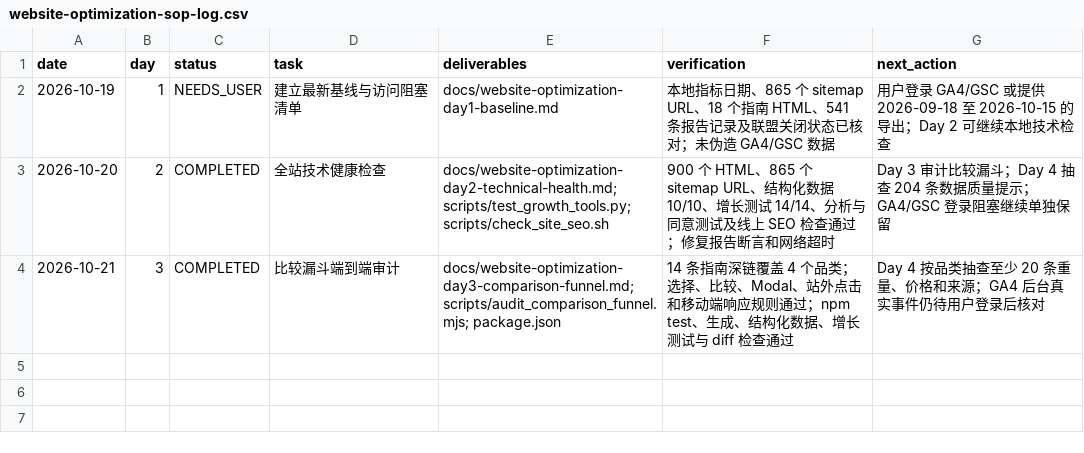
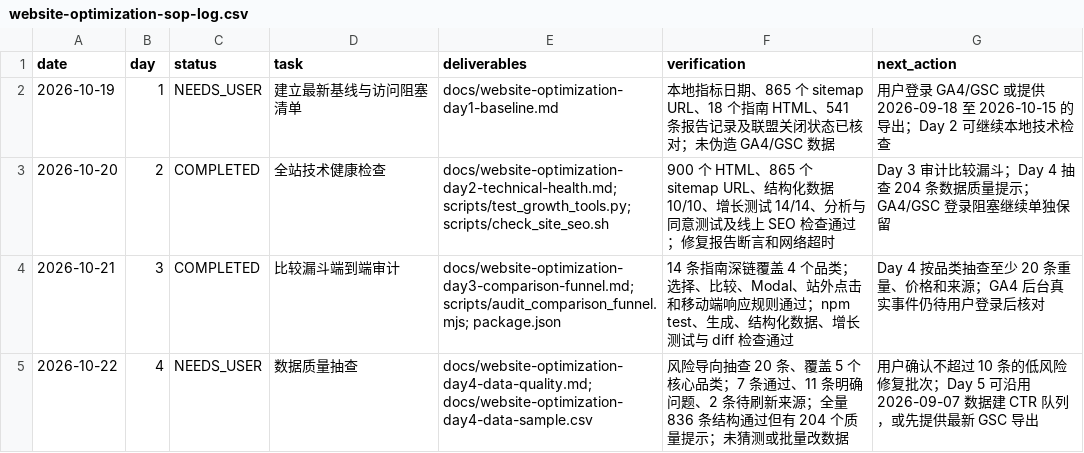
Before and after one commit to guanxu0813-sys/my_camping_website, a CSV file: docs/website-optimization-sop-log.csv, drawn as a sheet; the diff names each change by its address in the sheet, - before the commit and + after, or states it on an @@ line.

Commit message:
docs: record day 4 data quality audit

```diff
--- a/docs/website-optimization-sop-log.csv
+++ b/docs/website-optimization-sop-log.csv
+row 5: 2026-10-22 | 4 | NEEDS_USER | 数据质量抽查 | docs/website-optimization-day4-data-quality.md; docs/website-optimization-day4-data-sample.csv | 风险导向抽查 20 条、覆盖 5 个核心品类；7 条通过、11 条明确问题、2 条待刷新来源；全量 836 条结构通过但有 204 个质量提示；未猜测或批量改数据 | 用户确认不超过 10 条的低风险修复批次；Day 5 可沿用 2026-09-07 数据建 CTR 队列，或先提供最新 GSC 导出
```
Also changed, not shown: 2 other files.
